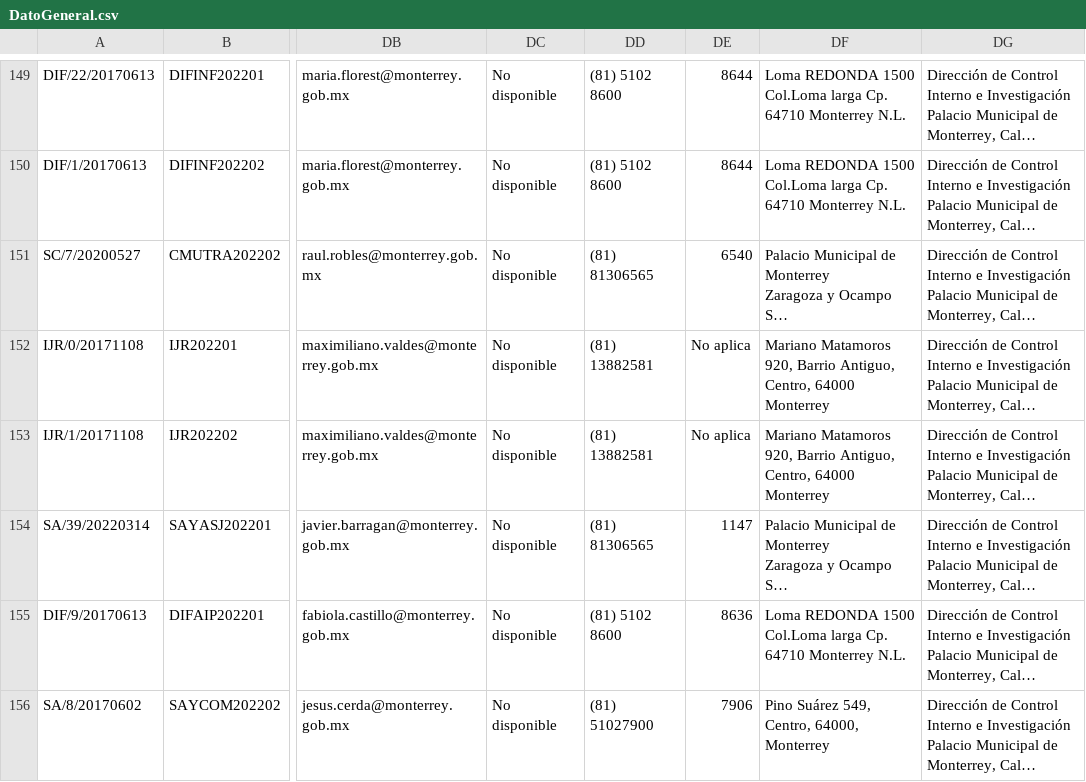
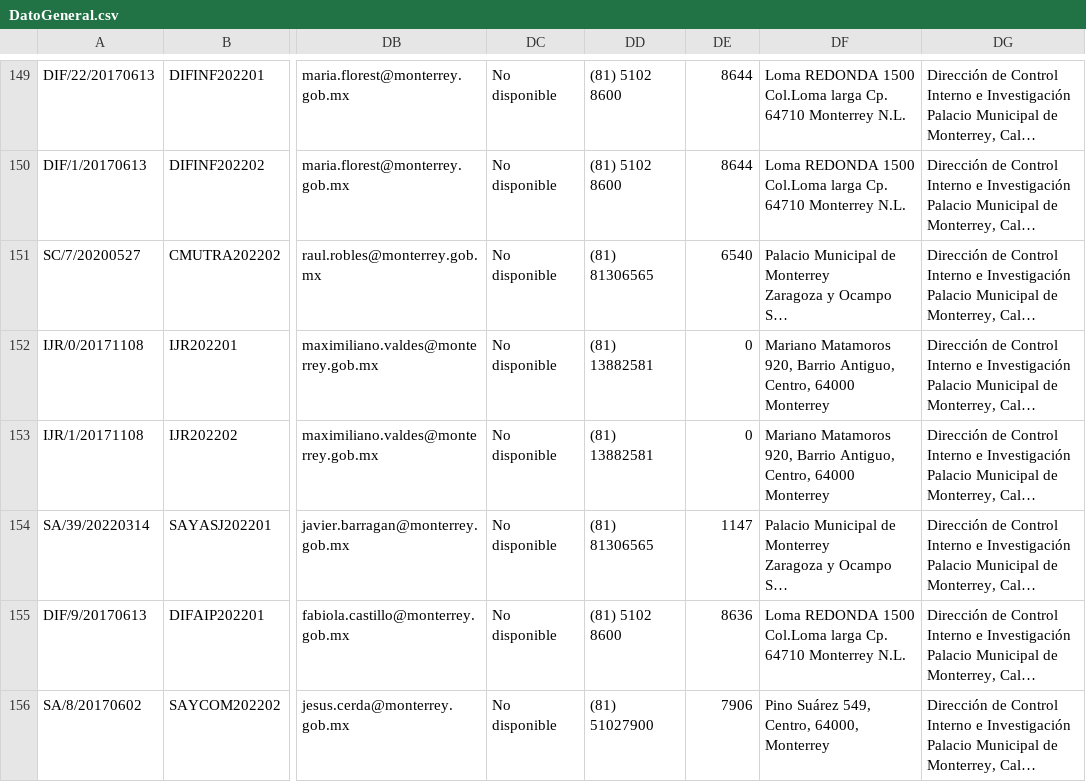
Before and after one commit to ItzelGranados/TyServicios, a CSV file: Matriz/csv/DatoGeneral.csv, drawn as a sheet; only a part is shown, gaps mark what is left out; long unchanged cells end in …; the diff covers the shown part only; the diff names each change by its address in the sheet, - before the commit and + after, or states it on an @@ line.

```diff
--- a/Matriz/csv/DatoGeneral.csv
+++ b/Matriz/csv/DatoGeneral.csv
-DE152:DE153: No aplica
+DE152:DE153: 0
```
Also changed, not shown: 39 edited cells elsewhere in this file, 1 other file.
